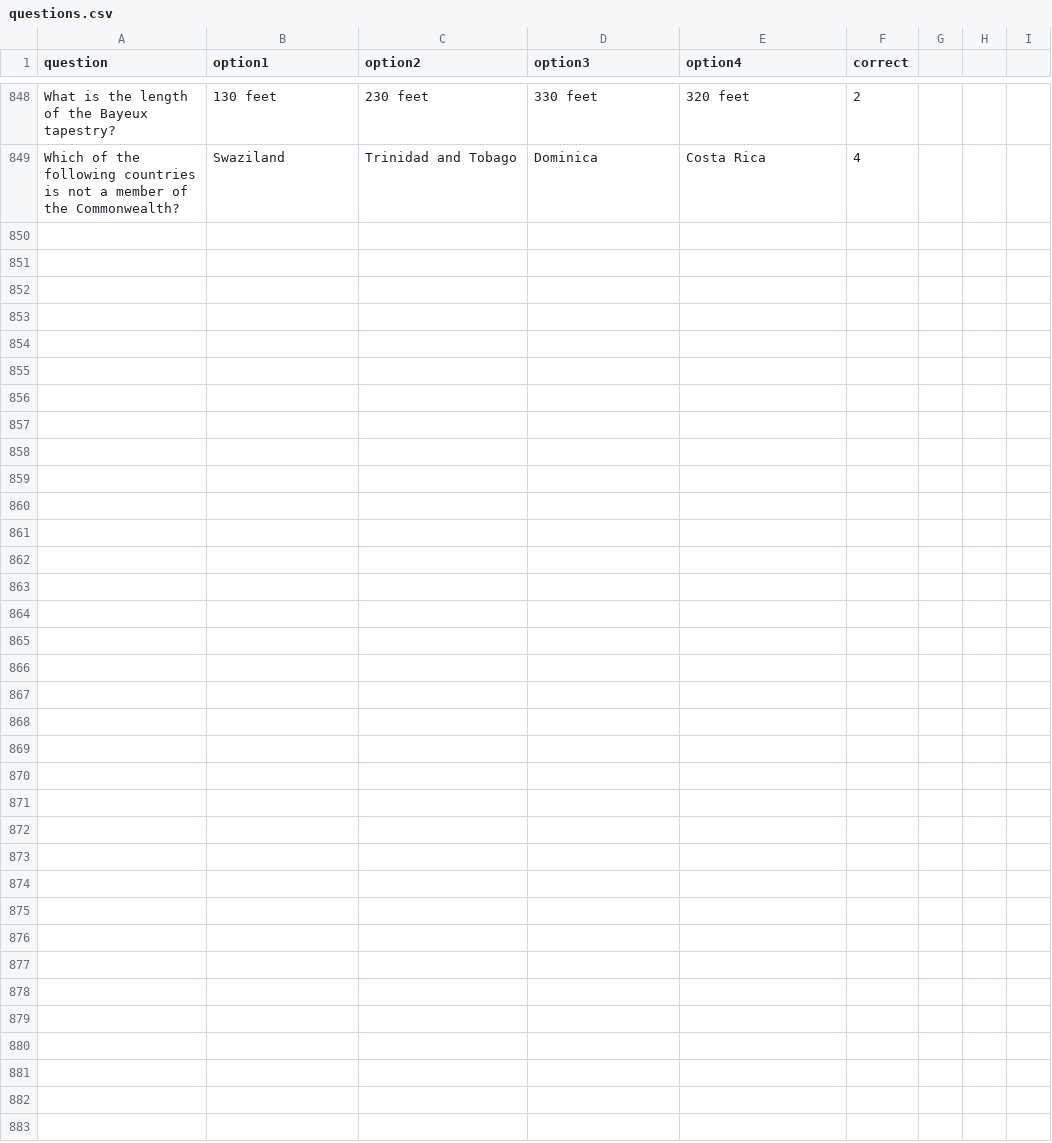
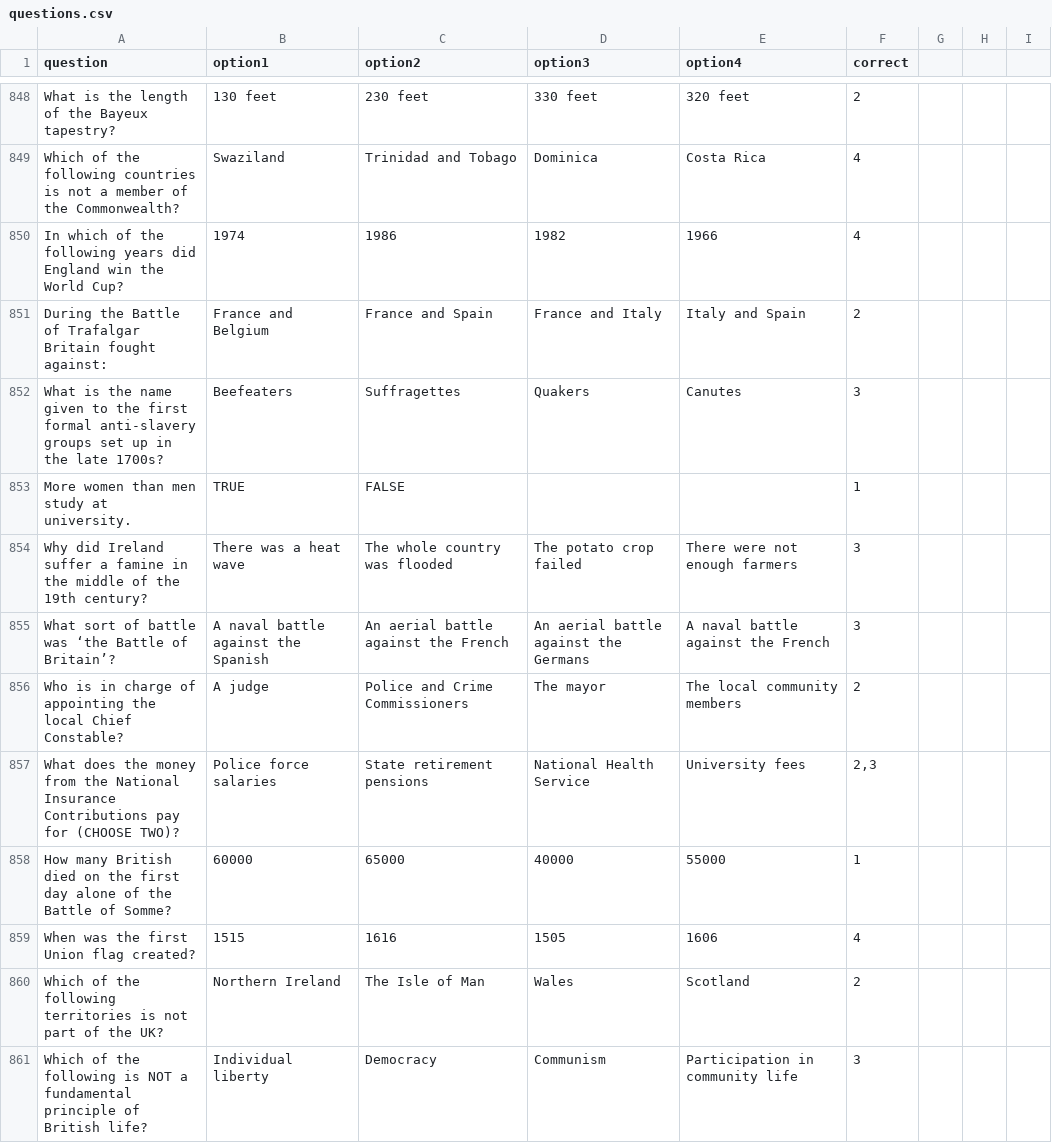
Before and after one commit to kmu2000/Life-in-the-UK-quiz, a CSV file: questions.csv, drawn as a sheet; only a part is shown, gaps mark what is left out; the diff covers the shown part only; the diff names each change by its address in the sheet, - before the commit and + after, or states it on an @@ line.

Commit message:
Add files via upload

```diff
--- a/questions.csv
+++ b/questions.csv
+row 850: In which of the following years did England win the World Cup? | 1974 | 1986 | 1982 | 1966 | 4
+row 851: During the Battle of Trafalgar Britain fought against: | France and Belgium | France and Spain | France and Italy | Italy and Spain | 2
+row 852: What is the name given to the first formal anti-slavery groups set up in the late 1700s? | Beefeaters | Suffragettes | Quakers | Canutes | 3
+row 853: More women than men study at university. | TRUE | FALSE |  |  | 1
+row 854: Why did Ireland suffer a famine in the middle of the 19th century? | There was a heat wave | The whole country was flooded | The potato crop failed | There were not enough farmers | 3
+row 855: What sort of battle was ‘the Battle of Britain’? | A naval battle against the Spanish | An aerial battle against the French | An aerial battle against the Germans | A naval battle against the French | 3
+row 856: Who is in charge of appointing the local Chief Constable? | A judge | Police and Crime Commissioners | The mayor | The local community members | 2
+row 857: What does the money from the National Insurance Contributions pay for (CHOOSE TWO)? | Police force salaries | State retirement pensions | National Health Service | University fees | 2,3
+row 858: How many British died on the first day alone of the Battle of Somme? | 60000 | 65000 | 40000 | 55000 | 1
+row 859: When was the first Union flag created? | 1515 | 1616 | 1505 | 1606 | 4
+row 860: Which of the following territories is not part of the UK? | Northern Ireland | The Isle of Man | Wales | Scotland | 2
+row 861: Which of the following is NOT a fundamental principle of British life? | Individual liberty | Democracy | Communism | Participation in community life | 3
```
Also changed, not shown: 12 added rows elsewhere in this file.
